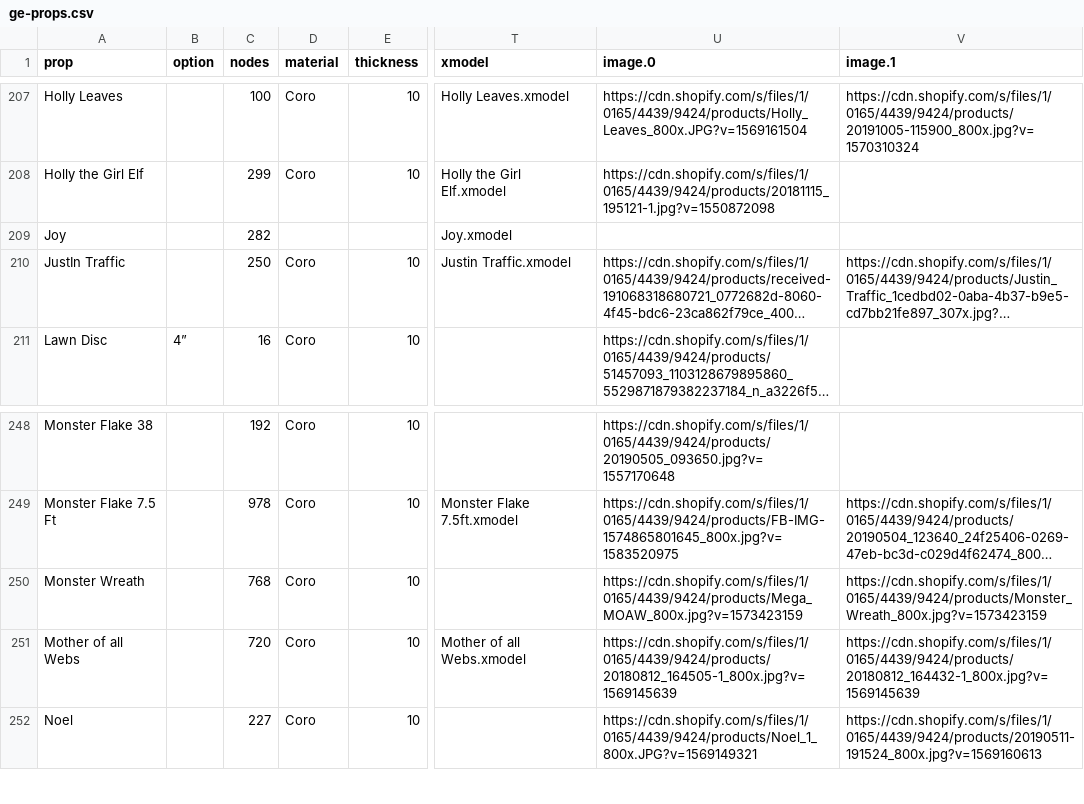
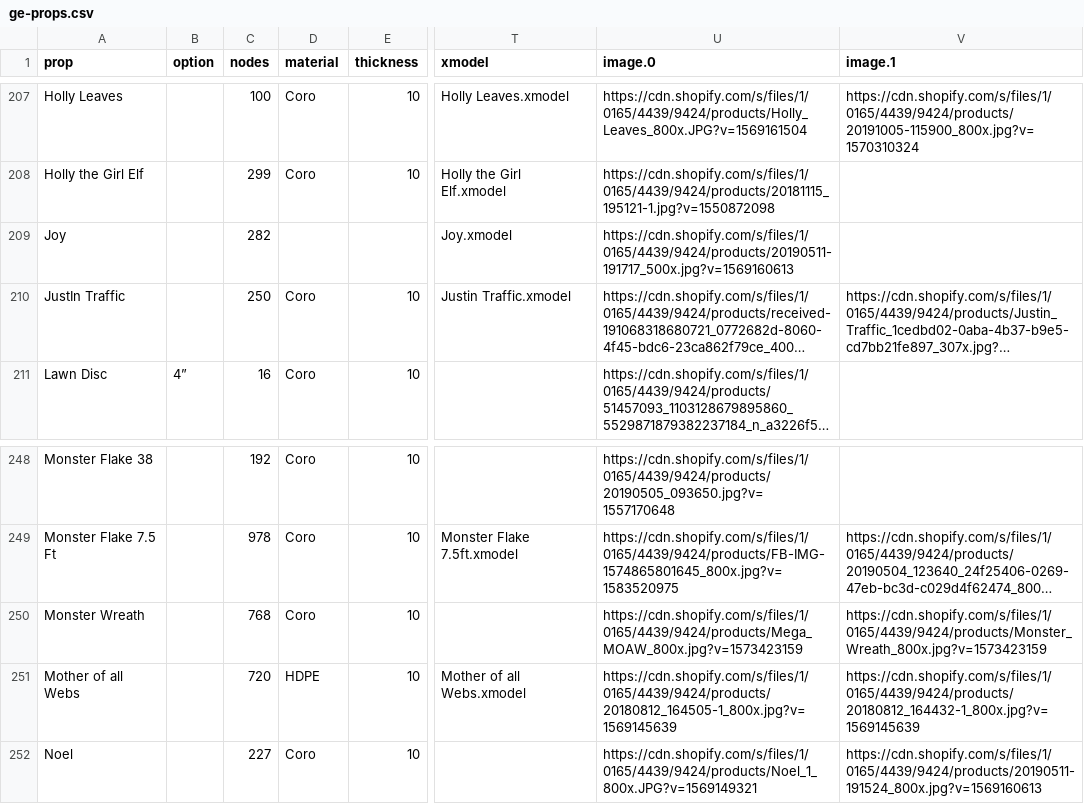
Before and after one commit to GEUSA/xmodels, a CSV file: ge-props.csv, drawn as a sheet; only a part is shown, gaps mark what is left out; long unchanged cells end in …; the diff covers the shown part only; the diff names each change by its address in the sheet, - before the commit and + after, or states it on an @@ line.

```diff
--- a/ge-props.csv
+++ b/ge-props.csv
-U209 (image.0): (empty)
+U209 (image.0): https://cdn.shopify.com/s/files/1/0165/4439/9424/products/20190511-191717_500x.jpg?v=1569160613
-D251 (material): Coro
+D251 (material): HDPE
```
Also changed, not shown: 3 added rows, 1 removed row and 13 edited cells elsewhere in this file.
